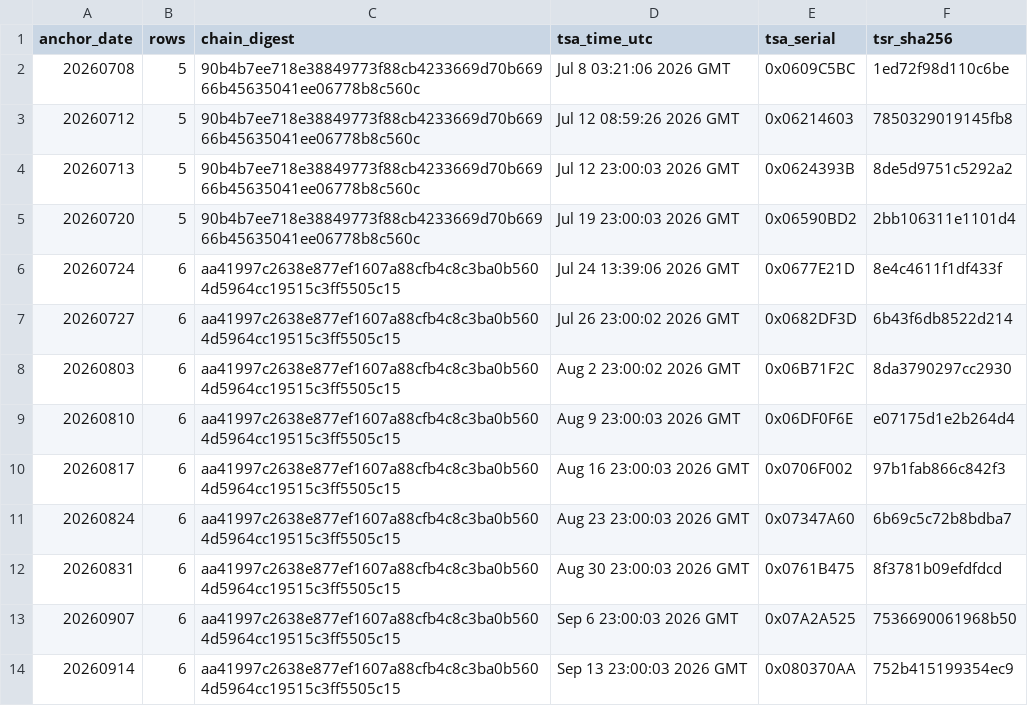
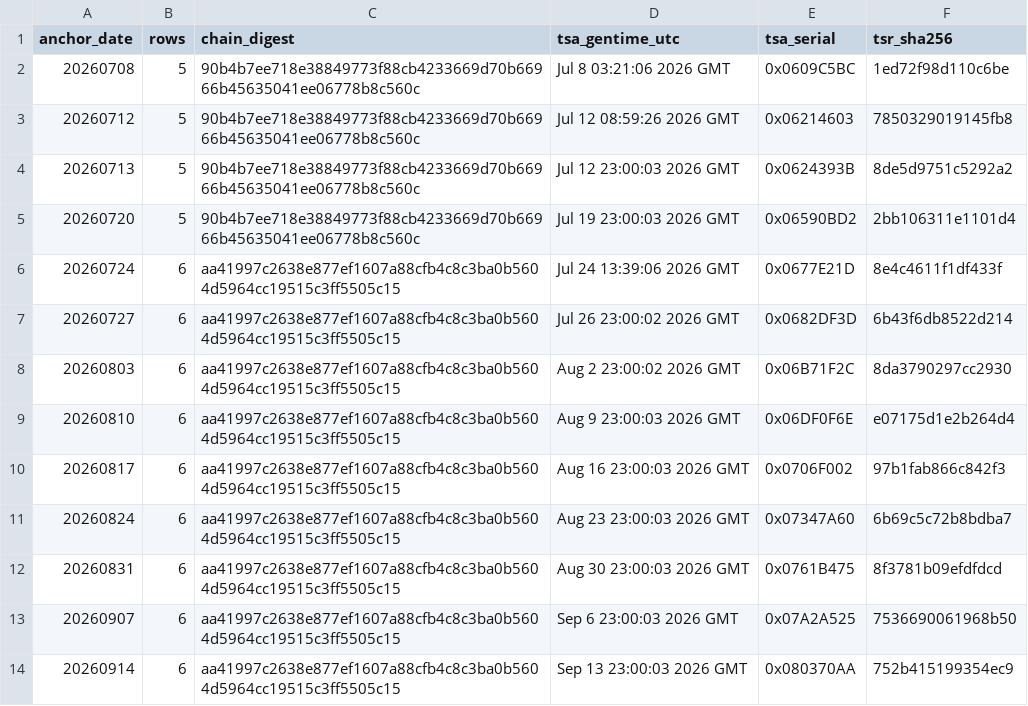
Before and after one commit to Lionohh/earendel-anchors, a CSV file: INDEX.csv, drawn as a sheet.

Commit message:
Clarify TSA genTime and verification

```diff
--- a/INDEX.csv
+++ b/INDEX.csv
@@ -1,2 +1,2 @@
-anchor_date,rows,chain_digest,tsa_time_utc,tsa_serial,tsr_sha256
+anchor_date,rows,chain_digest,tsa_gentime_utc,tsa_serial,tsr_sha256
 20260708,5,90b4b7ee718e38849773f88cb4233669d70b66966b45635041ee06778b8c560c,Jul  8 03:21:06 2026 GMT,0x0609C5BC,1ed72f98d110c6be
```
Also changed, not shown: 2 other files.
